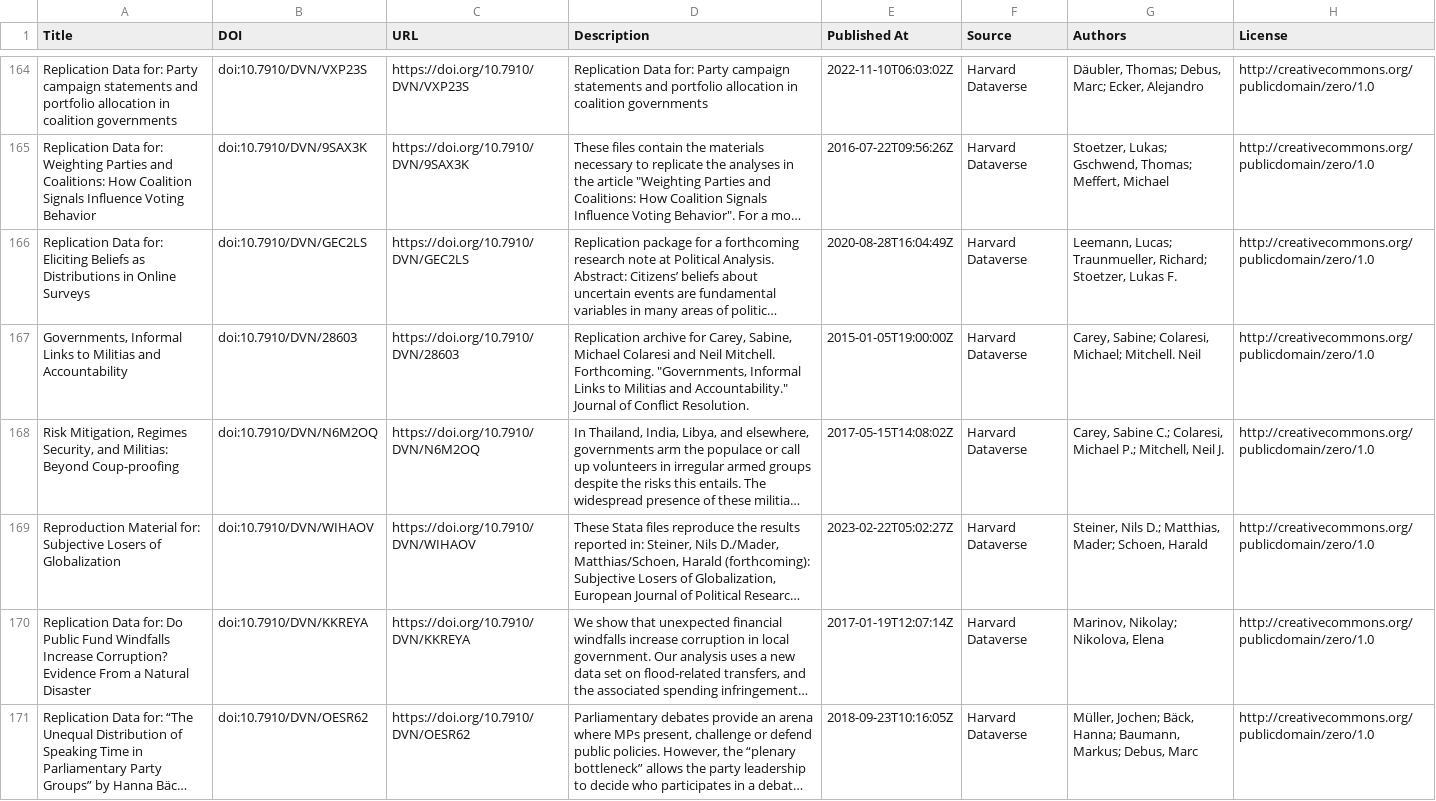
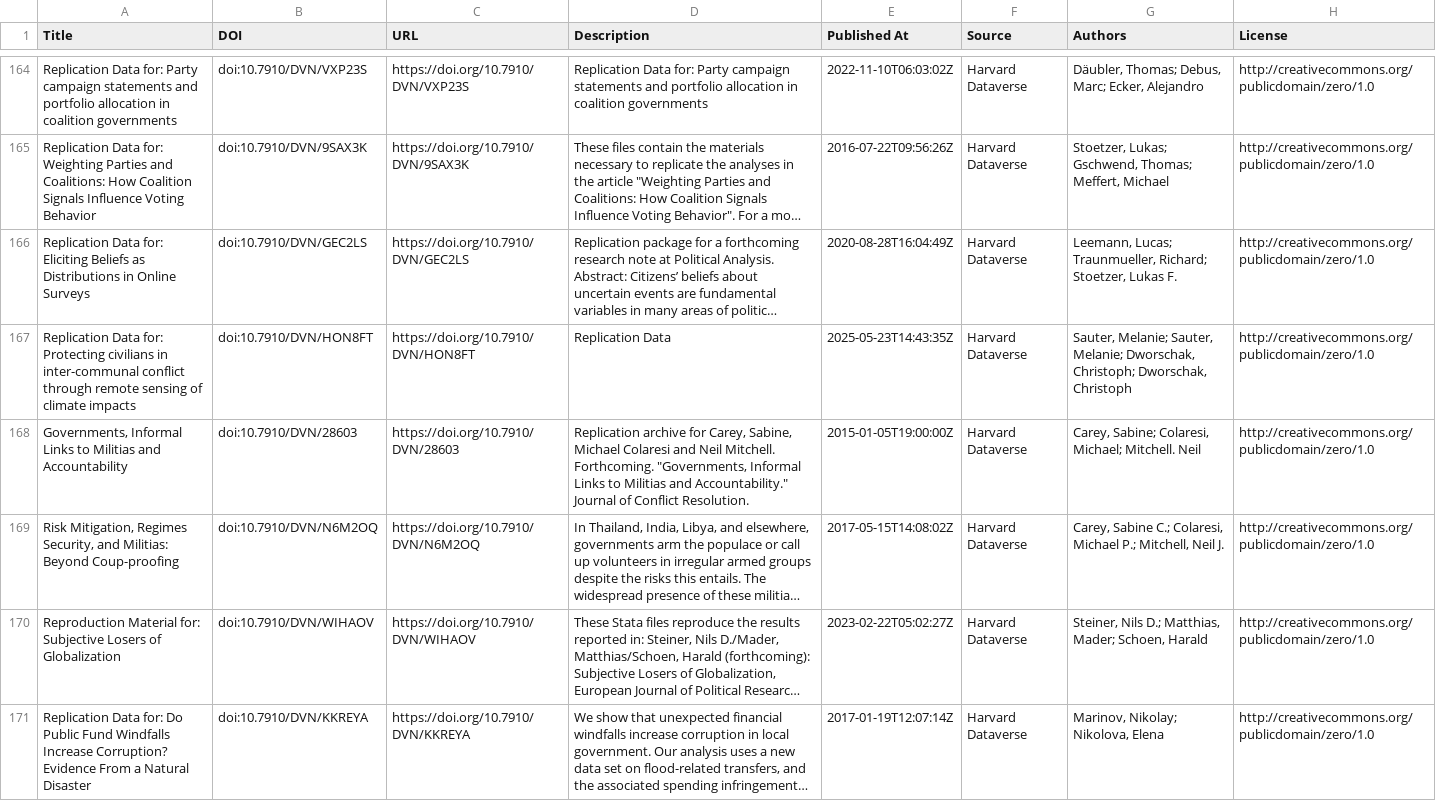
Before and after one commit to UB-Mannheim/madabi, a CSV file: metadata/harvard_dataverse.csv, drawn as a sheet; only a part is shown, gaps mark what is left out; the shorter side is filled out with more unchanged rows; long unchanged cells end in …; the diff names each change by its address in the sheet, - before the commit and + after, or states it on an @@ line.

```diff
--- a/metadata/harvard_dataverse.csv
+++ b/metadata/harvard_dataverse.csv
+row 167: Replication Data for: Protecting civilians in inter-communal conflict through remote sensing of climate impacts | doi:10.7910/DVN/HON8FT | https://doi.org/10.7910/DVN/HON8FT | Replication Data | 2025-05-23T14:43:35Z | Harvard Dataverse | Sauter, Melanie; Sauter, Melanie; Dworschak, Christoph; Dworschak, Christoph | http://creativecommons.org/publicdomain/zero/1.0
```
Also changed, not shown: metadata/zenodo.csv, 5 other files.
